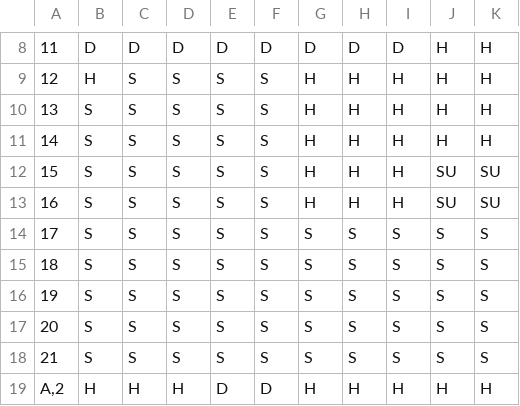
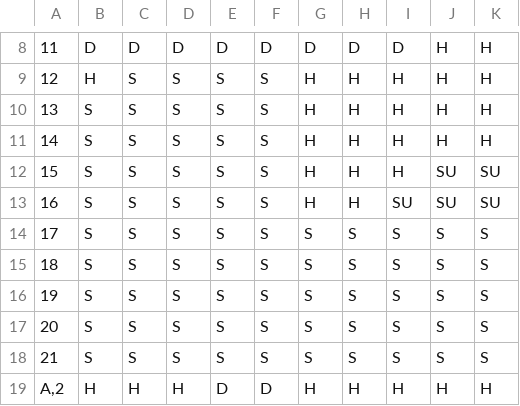
Before and after one commit to angelmvhill/BlackJack-Monte-Carlo-Simulation, a CSV file: policy.csv, drawn as a sheet; only a part is shown, gaps mark what is left out.

```diff
--- a/policy.csv
+++ b/policy.csv
@@ -12,3 +12,3 @@
 15,S,S,S,S,S,H,H,H,SU,SU
-16,S,S,S,S,S,H,H,H,SU,SU
+16,S,S,S,S,S,H,H,SU,SU,SU
 17,S,S,S,S,S,S,S,S,S,S
```
Also changed, not shown: 1 other file.
